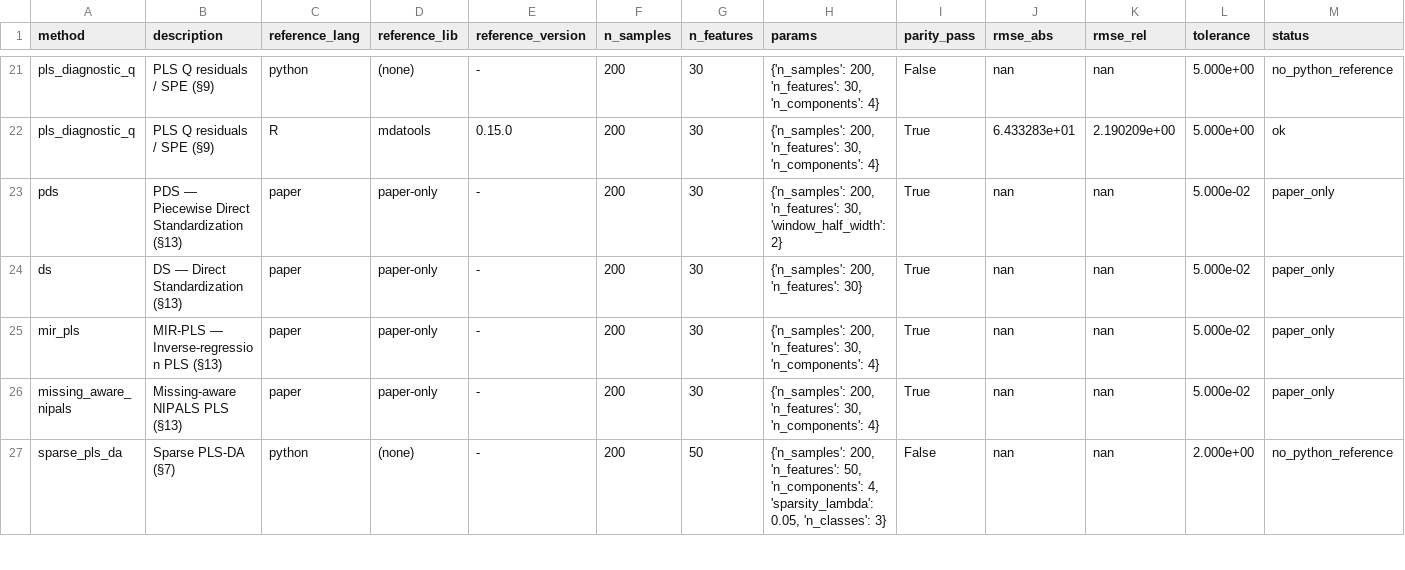
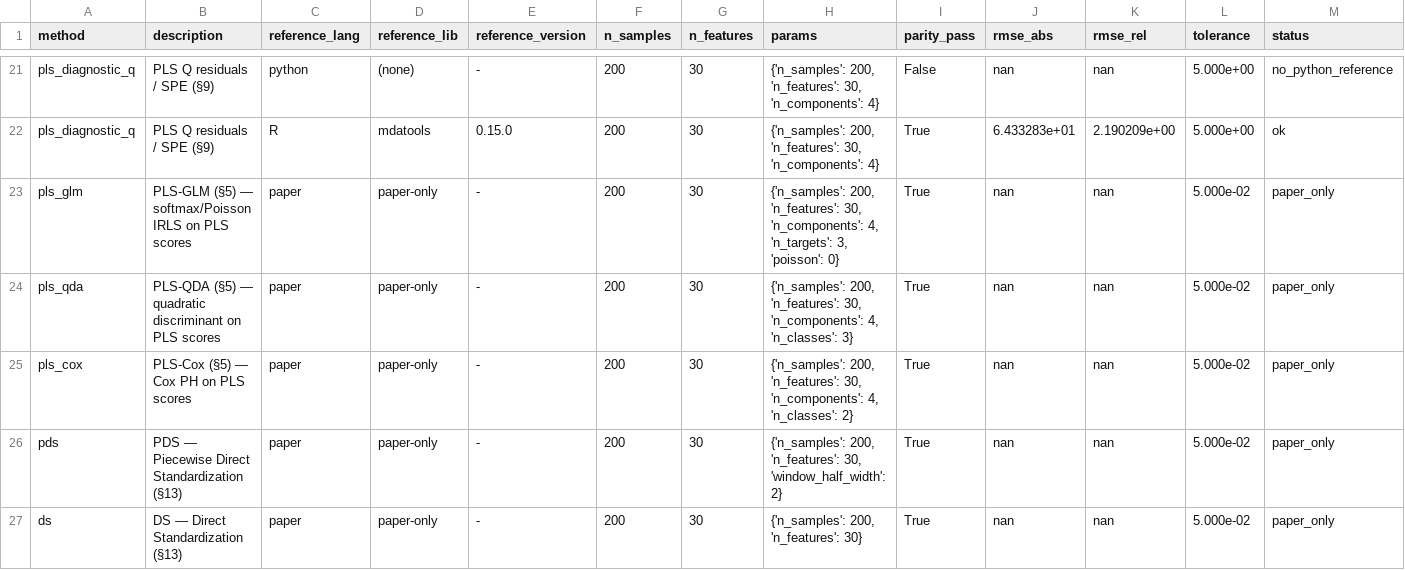
Before and after one commit to GBeurier/nirs4all-methods, a CSV file: benchmarks/results/parity_gate/parity.csv, drawn as a sheet; only a part is shown, gaps mark what is left out; the shorter side is filled out with more unchanged rows; rows hold the shown columns only; the diff names each change by its address in the sheet, - before the commit and + after, or states it on an @@ line.

```diff
--- a/benchmarks/results/parity_gate/parity.csv
+++ b/benchmarks/results/parity_gate/parity.csv
+row 23: pls_glm | PLS-GLM (§5) — softmax/Poisson IRLS on PLS scores | paper | paper-only | - | 200 | 30 | {'n_samples': 200, 'n_features': 30, 'n_components': 4, 'n_targets': 3, 'poisson': 0} | True | nan | nan | 5.000e-02 | paper_only
+row 24: pls_qda | PLS-QDA (§5) — quadratic discriminant on PLS scores | paper | paper-only | - | 200 | 30 | {'n_samples': 200, 'n_features': 30, 'n_components': 4, 'n_classes': 3} | True | nan | nan | 5.000e-02 | paper_only
+row 25: pls_cox | PLS-Cox (§5) — Cox PH on PLS scores | paper | paper-only | - | 200 | 30 | {'n_samples': 200, 'n_features': 30, 'n_components': 4, 'n_classes': 2} | True | nan | nan | 5.000e-02 | paper_only
```
Also changed, not shown: 19 other files.
